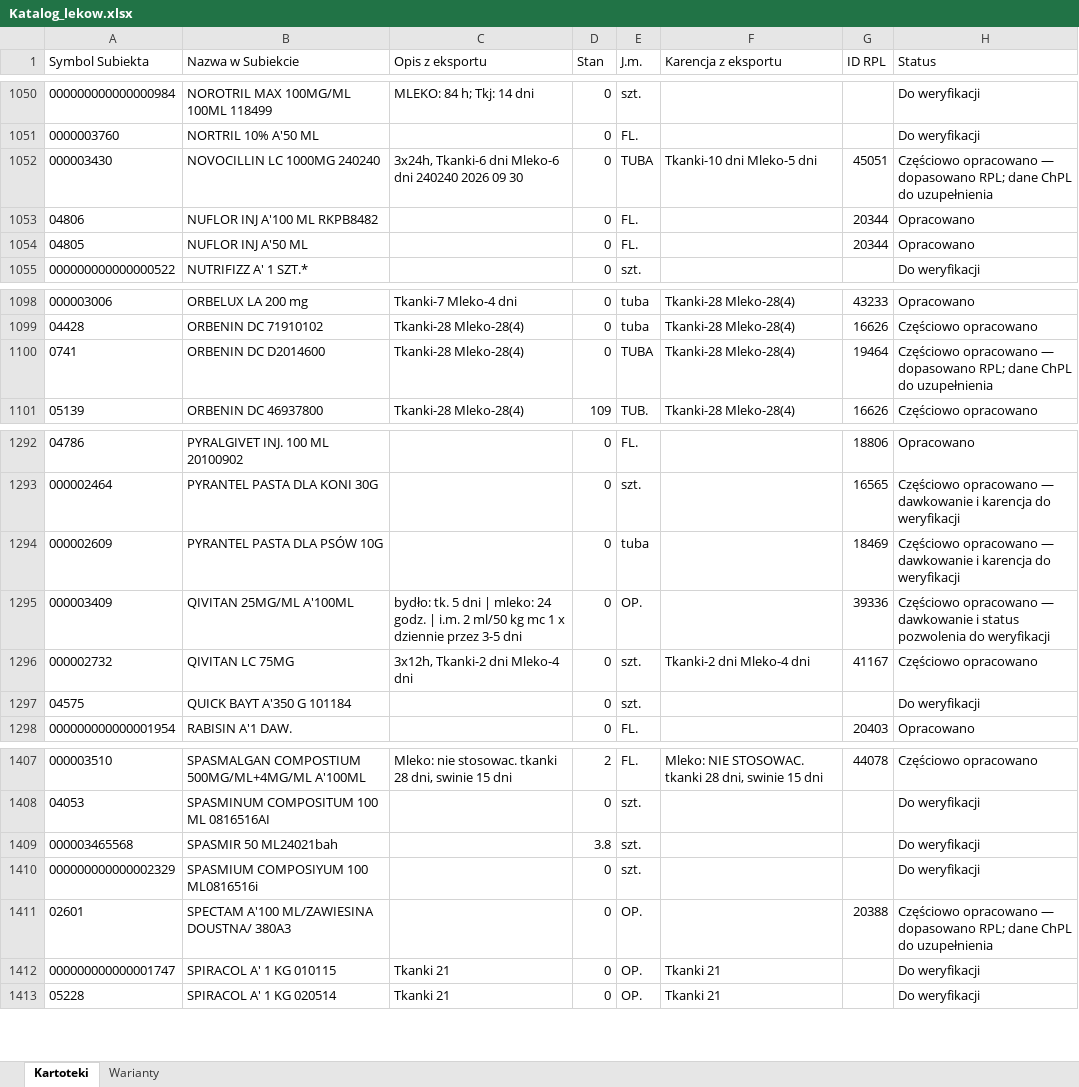
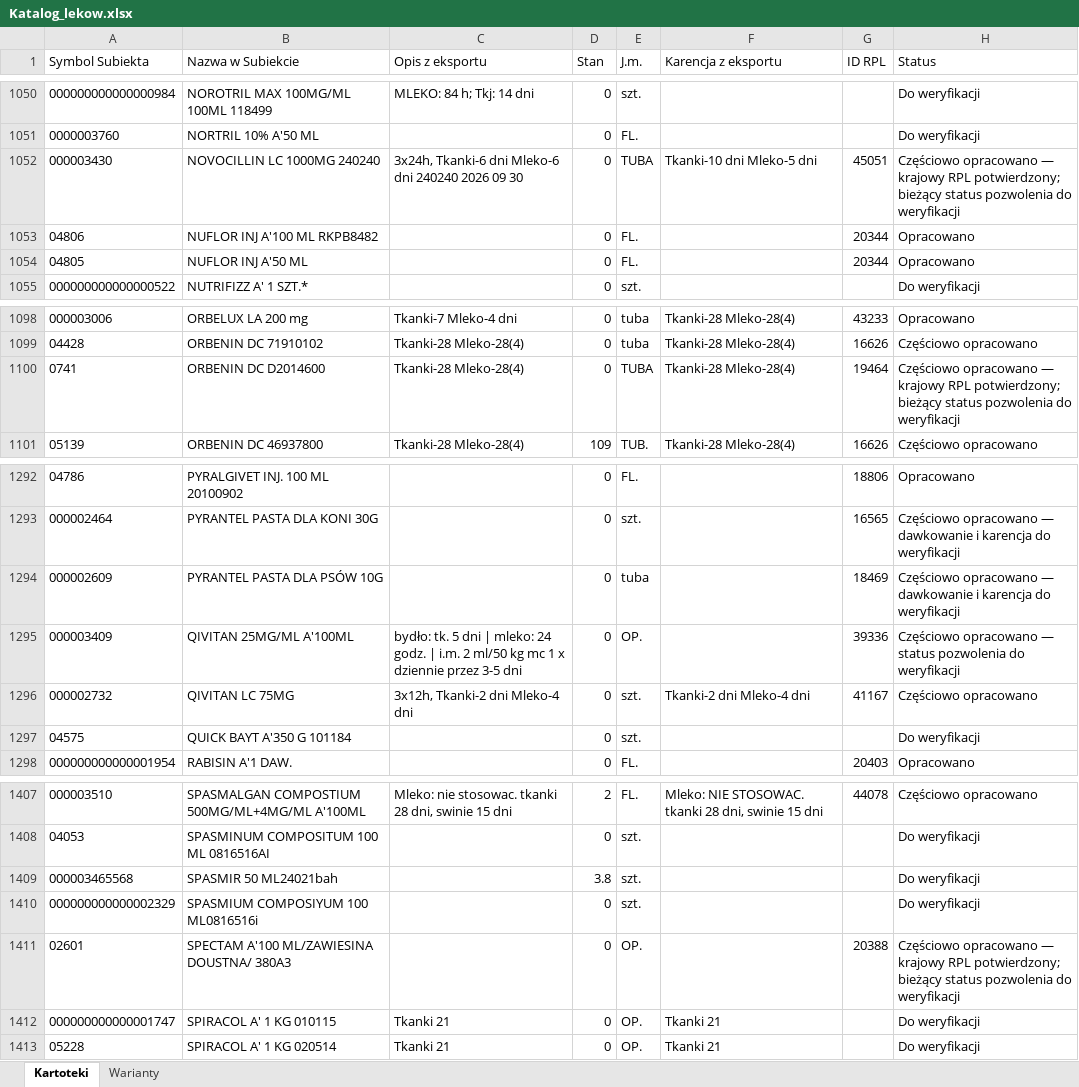
Before and after one commit to VViktorr/Karty-leczenia-zwierzat, an Excel workbook: data/Katalog_lekow.xlsx, sheet Kartoteki, drawn as a sheet; only a part is shown, gaps mark what is left out; values as stored, in another font and other column widths than the file's, no borders; table styles not drawn; the diff covers the shown part only; the diff names each change by its address in the sheet, - before the commit and + after, or states it on an @@ line.

```diff
--- a/data/Katalog_lekow.xlsx (sheet Kartoteki)
+++ b/data/Katalog_lekow.xlsx (sheet Kartoteki)
-H1052 (Status): …opracowano — dopasowano RPL; dane ChPL do uzupełnienia
+H1052 (Status): …opracowano — krajowy RPL potwierdzony; bieżący status pozwolenia do weryfikacji
-H1100 (Status): …opracowano — dopasowano RPL; dane ChPL do uzupełnienia
+H1100 (Status): …opracowano — krajowy RPL potwierdzony; bieżący status pozwolenia do weryfikacji
-H1295 (Status): …opracowano — dawkowanie i status pozwolenia…
+H1295 (Status): …opracowano — status pozwolenia…
-H1411 (Status): …opracowano — dopasowano RPL; dane ChPL do uzupełnienia
+H1411 (Status): …opracowano — krajowy RPL potwierdzony; bieżący status pozwolenia do weryfikacji
```
Also changed, not shown: 8 edited cells elsewhere in this sheet, sheet Warianty.
